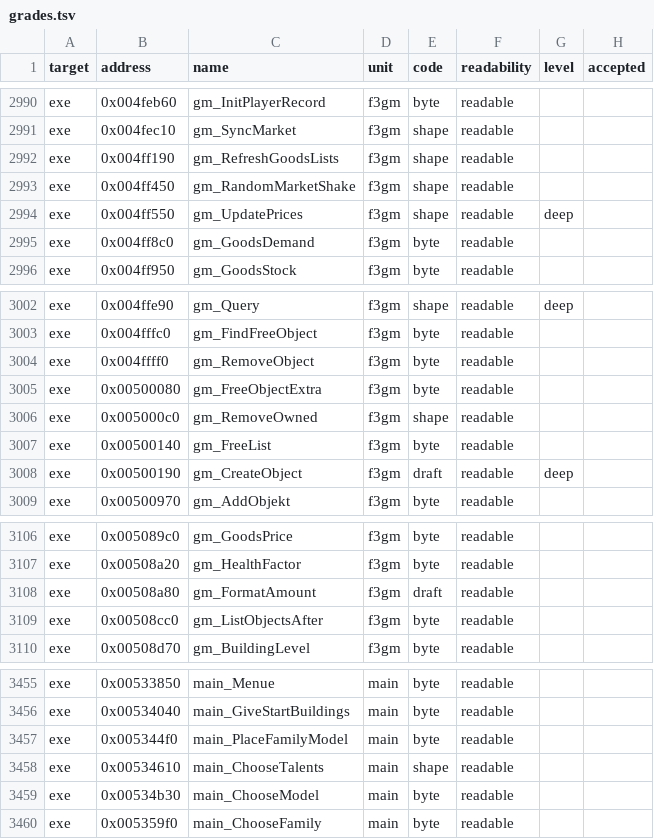
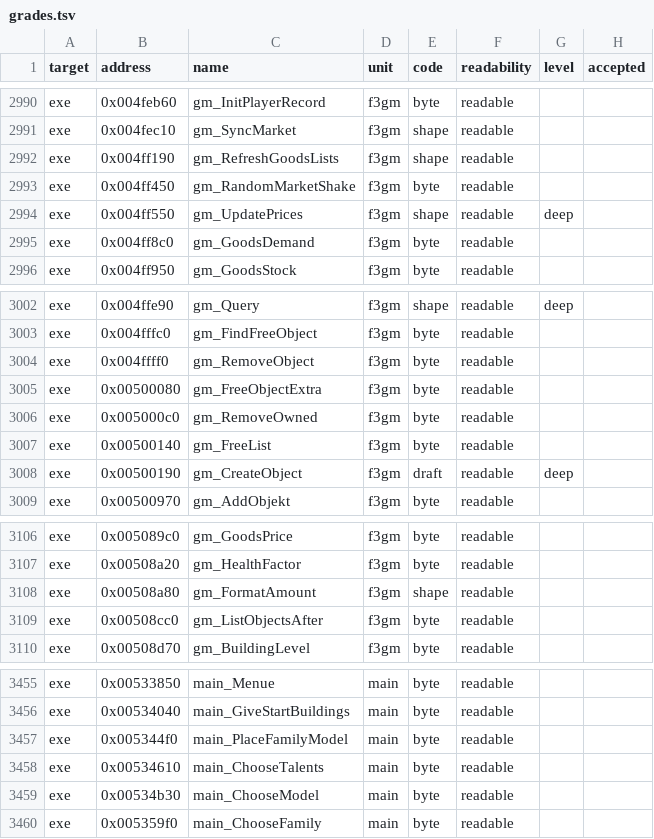
Before and after one commit to andre-tebart/gildegold, a TSV file: ledger/grades.tsv, drawn as a sheet; only a part is shown, gaps mark what is left out; the diff covers the shown part only.

```diff
--- a/ledger/grades.tsv
+++ b/ledger/grades.tsv
@@ -2992,3 +2992,3 @@ exe	0x004fec10	gm_SyncMarket	f3gm	shape	readable
 exe	0x004ff190	gm_RefreshGoodsLists	f3gm	shape	readable		
-exe	0x004ff450	gm_RandomMarketShake	f3gm	shape	readable		
+exe	0x004ff450	gm_RandomMarketShake	f3gm	byte	readable		
 exe	0x004ff550	gm_UpdatePrices	f3gm	shape	readable	deep	
@@ -3005,3 +3005,3 @@ exe	0x004ffff0	gm_RemoveObject	f3gm	byte	readable
 exe	0x00500080	gm_FreeObjectExtra	f3gm	byte	readable		
-exe	0x005000c0	gm_RemoveOwned	f3gm	shape	readable		
+exe	0x005000c0	gm_RemoveOwned	f3gm	byte	readable		
 exe	0x00500140	gm_FreeList	f3gm	byte	readable		
@@ -3107,3 +3107,3 @@ exe	0x005089c0	gm_GoodsPrice	f3gm	byte	readable
 exe	0x00508a20	gm_HealthFactor	f3gm	byte	readable		
-exe	0x00508a80	gm_FormatAmount	f3gm	draft	readable		
+exe	0x00508a80	gm_FormatAmount	f3gm	shape	readable		
 exe	0x00508cc0	gm_ListObjectsAfter	f3gm	byte	readable		
@@ -3457,3 +3457,3 @@ exe	0x00534040	main_GiveStartBuildings	main	byte	readable
 exe	0x005344f0	main_PlaceFamilyModel	main	byte	readable		
-exe	0x00534610	main_ChooseTalents	main	shape	readable		
+exe	0x00534610	main_ChooseTalents	main	byte	readable		
 exe	0x00534b30	main_ChooseModel	main	byte	readable		
```
Also changed, not shown: 6 edited cells elsewhere in this file.
